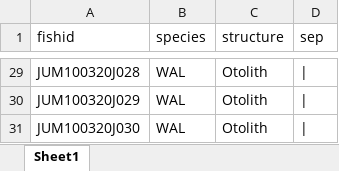
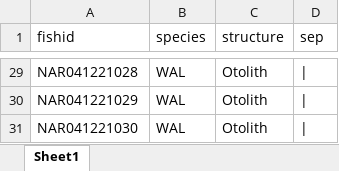
Before and after one commit to collinjfarrell/triploid-walleye-labwork, an Excel workbook: Label Template/Otolith Vial/otolith label.xlsx, sheet Sheet1, drawn as a sheet; only a part is shown, gaps mark what is left out; values as stored, in another font and other column widths than the file's, no borders; the diff covers the shown part only; the diff names each change by its address in the sheet, - before the commit and + after, or states it on an @@ line.

```diff
--- a/Label Template/Otolith Vial/otolith label.xlsx (sheet Sheet1)
+++ b/Label Template/Otolith Vial/otolith label.xlsx (sheet Sheet1)
-A29 (fishid): JUM100320J028
+A29 (fishid): NAR041221028
-A30 (fishid): JUM100320J029
+A30 (fishid): NAR041221029
-A31 (fishid): JUM100320J030
+A31 (fishid): NAR041221030
```
Also changed, not shown: other rows of this sheet.
